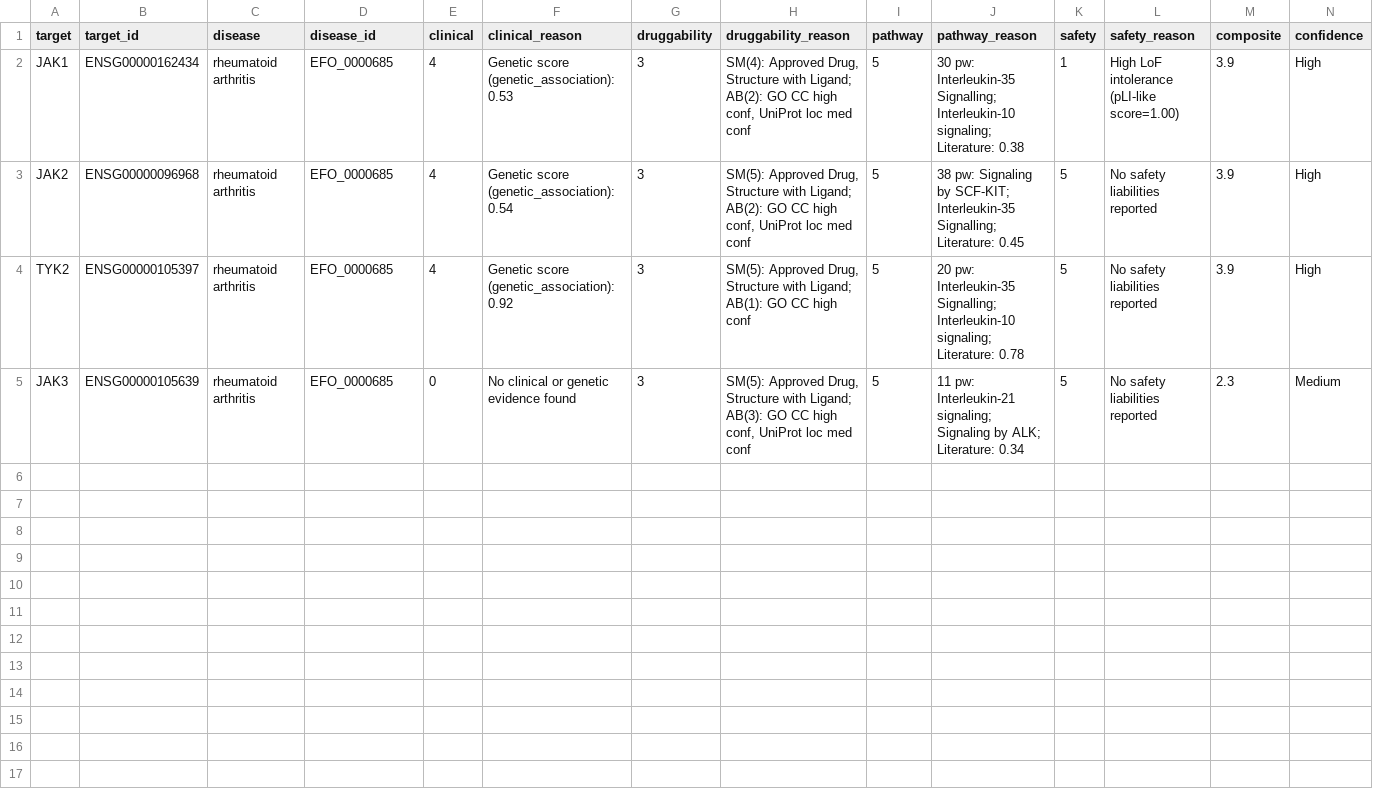
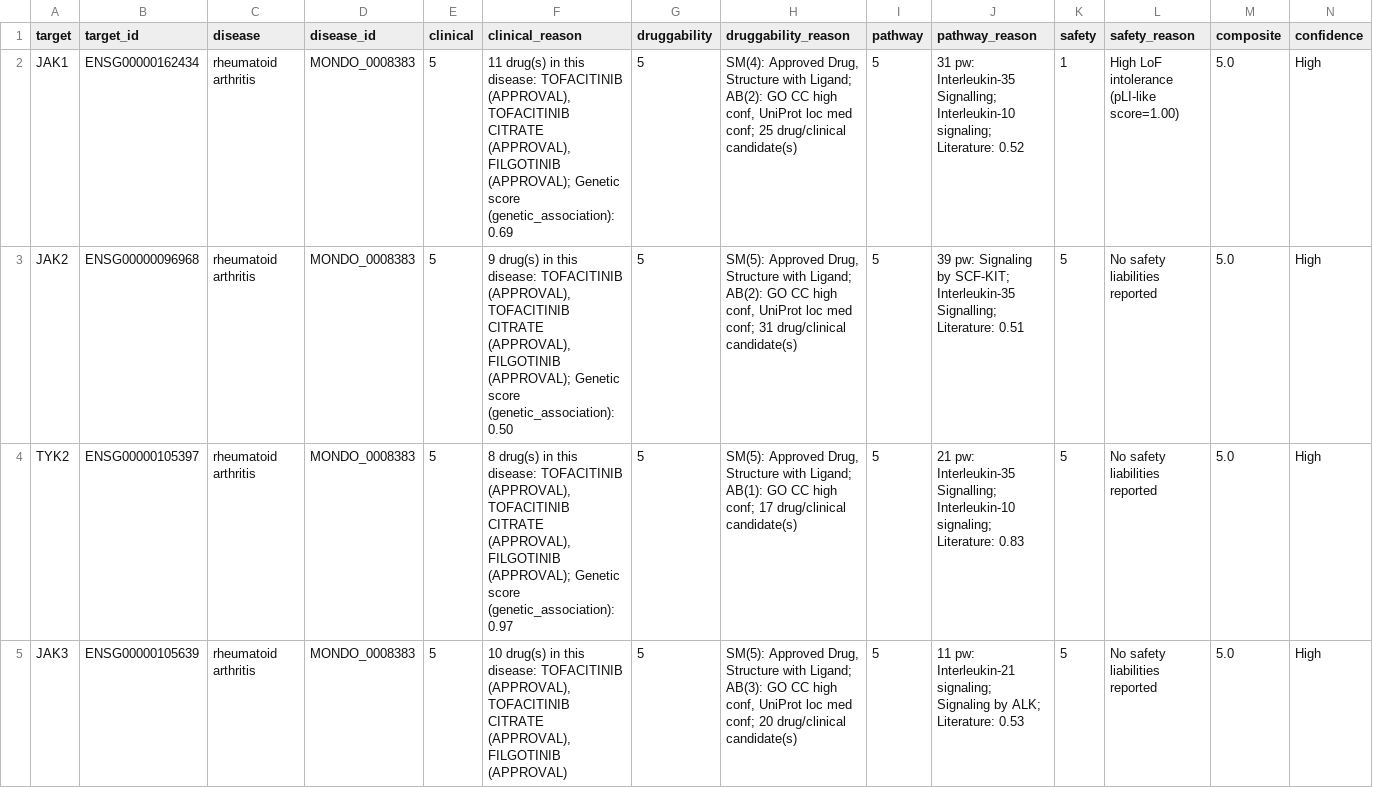
Before and after one commit to romainstuder/evosite3d, a CSV file: software/target_ai/results/scores_jak1_jak2_tyk2_jak3_vs_rheumatoid_arthritis.csv, drawn as a sheet.

```diff
--- a/software/target_ai/results/scores_jak1_jak2_tyk2_jak3_vs_rheumatoid_arthritis.csv
+++ b/software/target_ai/results/scores_jak1_jak2_tyk2_jak3_vs_rheumatoid_arthritis.csv
@@ -1,5 +1,5 @@
 target,target_id,disease,disease_id,clinical,clinical_reason,druggability,druggability_reason,pathway,pathway_reason,safety,safety_reason,composite,confidence
-JAK1,ENSG00000162434,rheumatoid arthritis,EFO_0000685,4,Genetic score (genetic_association): 0.53,3,"SM(4): Approved Drug, Structure with Ligand; AB(2): GO CC high conf, UniProt loc med conf",5,30 pw: Interleukin-35 Signalling; Interleukin-10 signaling; Literature: 0.38,1,High LoF intolerance (pLI-like score=1.00),3.9,High
-JAK2,ENSG00000096968,rheumatoid arthritis,EFO_0000685,4,Genetic score (genetic_association): 0.54,3,"SM(5): Approved Drug, Structure with Ligand; AB(2): GO CC high conf, UniProt loc med conf",5,38 pw: Signaling by SCF-KIT; Interleukin-35 Signalling; Literature: 0.45,5,No safety liabilities reported,3.9,High
-TYK2,ENSG00000105397,rheumatoid arthritis,EFO_0000685,4,Genetic score (genetic_association): 0.92,3,"SM(5): Approved Drug, Structure with Ligand; AB(1): GO CC high conf",5,20 pw: Interleukin-35 Signalling; Interleukin-10 signaling; Literature: 0.78,5,No safety liabilities reported,3.9,High
-JAK3,ENSG00000105639,rheumatoid arthritis,EFO_0000685,0,No clinical or genetic evidence found,3,"SM(5): Approved Drug, Structure with Ligand; AB(3): GO CC high conf, UniProt loc med conf",5,11 pw: Interleukin-21 signaling; Signaling by ALK; Literature: 0.34,5,No safety liabilities reported,2.3,Medium
+JAK1,ENSG00000162434,rheumatoid arthritis,MONDO_0008383,5,"11 drug(s) in this disease: TOFACITINIB (APPROVAL), TOFACITINIB CITRATE (APPROVAL), FILGOTINIB (APPROVAL); Genetic score (genetic_association): 0.69",5,"SM(4): Approved Drug, Structure with Ligand; AB(2): GO CC high conf, UniProt loc med conf; 25 drug/clinical candidate(s)",5,31 pw: Interleukin-35 Signalling; Interleukin-10 signaling; Literature: 0.52,1,High LoF intolerance (pLI-like score=1.00),5.0,High
+JAK2,ENSG00000096968,rheumatoid arthritis,MONDO_0008383,5,"9 drug(s) in this disease: TOFACITINIB (APPROVAL), TOFACITINIB CITRATE (APPROVAL), FILGOTINIB (APPROVAL); Genetic score (genetic_association): 0.50",5,"SM(5): Approved Drug, Structure with Ligand; AB(2): GO CC high conf, UniProt loc med conf; 31 drug/clinical candidate(s)",5,39 pw: Signaling by SCF-KIT; Interleukin-35 Signalling; Literature: 0.51,5,No safety liabilities reported,5.0,High
+TYK2,ENSG00000105397,rheumatoid arthritis,MONDO_0008383,5,"8 drug(s) in this disease: TOFACITINIB (APPROVAL), TOFACITINIB CITRATE (APPROVAL), FILGOTINIB (APPROVAL); Genetic score (genetic_association): 0.97",5,"SM(5): Approved Drug, Structure with Ligand; AB(1): GO CC high conf; 17 drug/clinical candidate(s)",5,21 pw: Interleukin-35 Signalling; Interleukin-10 signaling; Literature: 0.83,5,No safety liabilities reported,5.0,High
+JAK3,ENSG00000105639,rheumatoid arthritis,MONDO_0008383,5,"10 drug(s) in this disease: TOFACITINIB (APPROVAL), TOFACITINIB CITRATE (APPROVAL), FILGOTINIB (APPROVAL)",5,"SM(5): Approved Drug, Structure with Ligand; AB(3): GO CC high conf, UniProt loc med conf; 20 drug/clinical candidate(s)",5,11 pw: Interleukin-21 signaling; Signaling by ALK; Literature: 0.53,5,No safety liabilities reported,5.0,High
```
Also changed, not shown: software/target_ai/results/scores_braf_kras_vs_cutaneous_melanoma_non-small_cell_lung_carcinoma.csv, software/target_ai/results/scores_braf_kras_vs_melanoma.csv, 32 other files.
